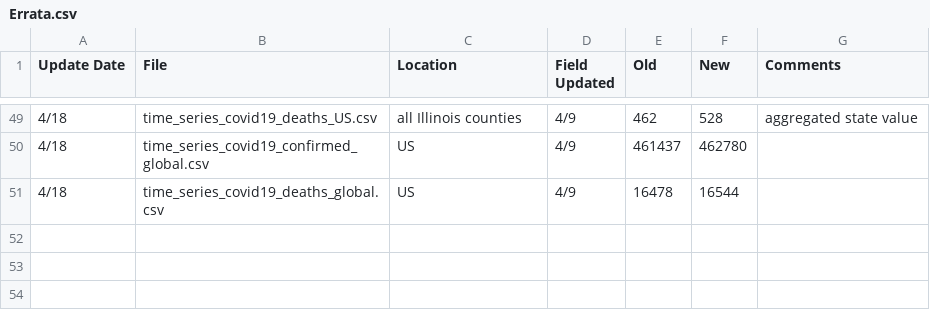
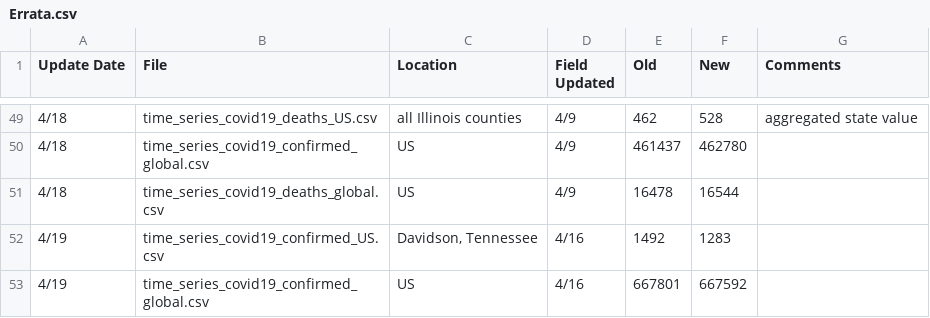
Before and after one commit to stfurkan/pancovid19, a CSV file: python/datasets/Errata.csv, drawn as a sheet; only a part is shown, gaps mark what is left out.

```diff
--- a/python/datasets/Errata.csv
+++ b/python/datasets/Errata.csv
@@ -51 +51,3 @@
 4/18,time_series_covid19_deaths_global.csv,US,4/9,16478,16544,
+4/19,time_series_covid19_confirmed_US.csv,"Davidson, Tennessee",4/16,1492,1283,
+4/19,time_series_covid19_confirmed_global.csv,US,4/16,667801,667592,
```
Also changed, not shown: python/datasets/time_series_covid19_confirmed_global.csv, python/datasets/time_series_covid19_deaths_global.csv, 15 other files.
